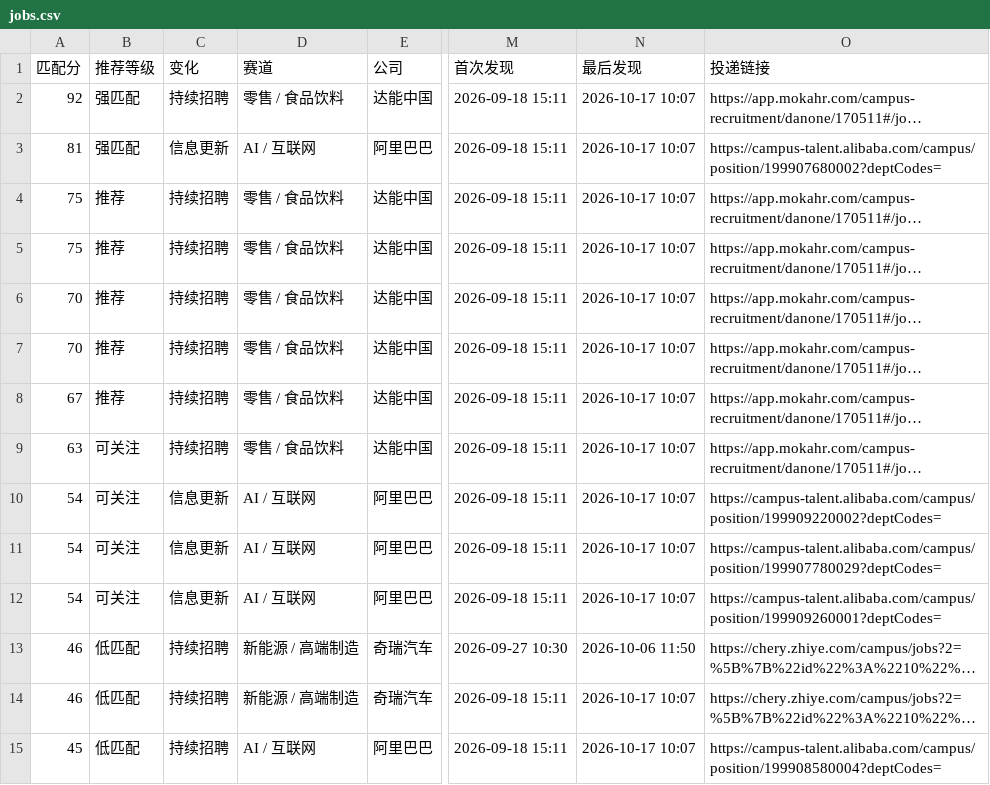
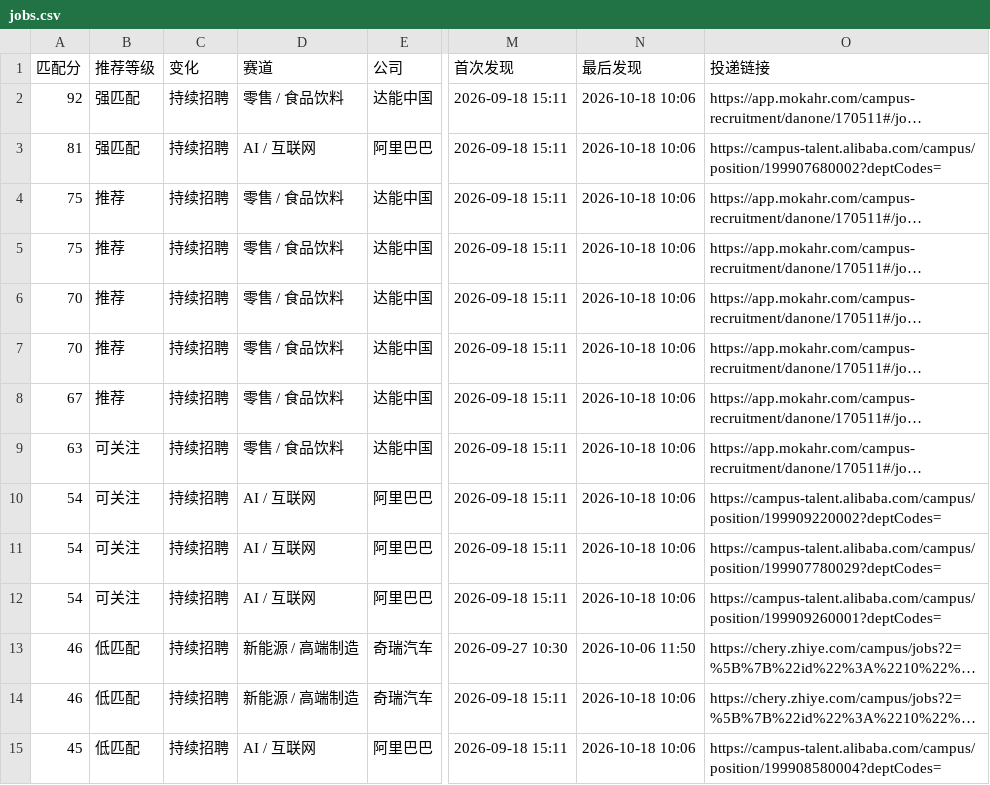
Before and after one commit to yujia2560/campus-job-radar, a CSV file: reports/jobs.csv, drawn as a sheet; only a part is shown, gaps mark what is left out; long unchanged cells end in …; the diff covers the shown part only; the diff names each change by its address in the sheet, - before the commit and + after, or states it on an @@ line.

```diff
--- a/reports/jobs.csv
+++ b/reports/jobs.csv
-N2:N12 (最后发现): 2026-10-17 10:07
+N2:N12 (最后发现): 2026-10-18 10:06
-C3 (变化): 信息更新
+C3 (变化): 持续招聘
-C10:C12 (变化): 信息更新
+C10:C12 (变化): 持续招聘
-N14:N15 (最后发现): 2026-10-17 10:07
+N14:N15 (最后发现): 2026-10-18 10:06
```
Also changed, not shown: 1 removed row and 31 edited cells elsewhere in this file, 4 other files.
